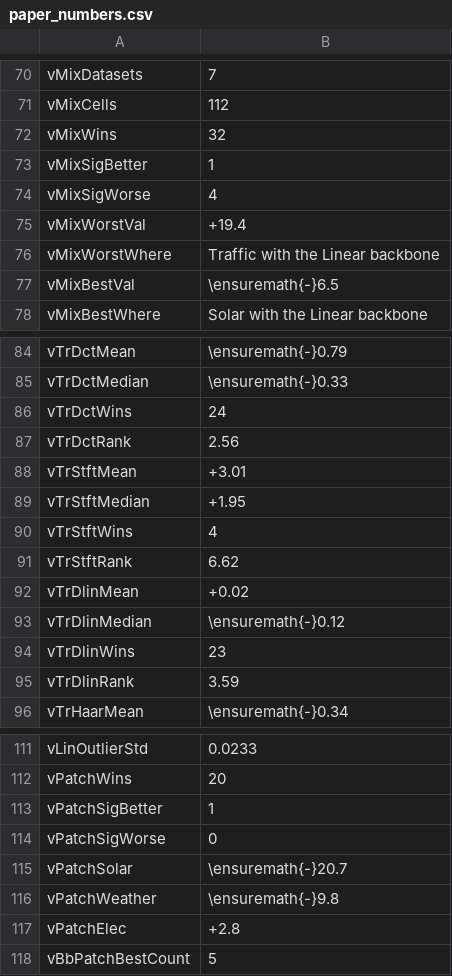
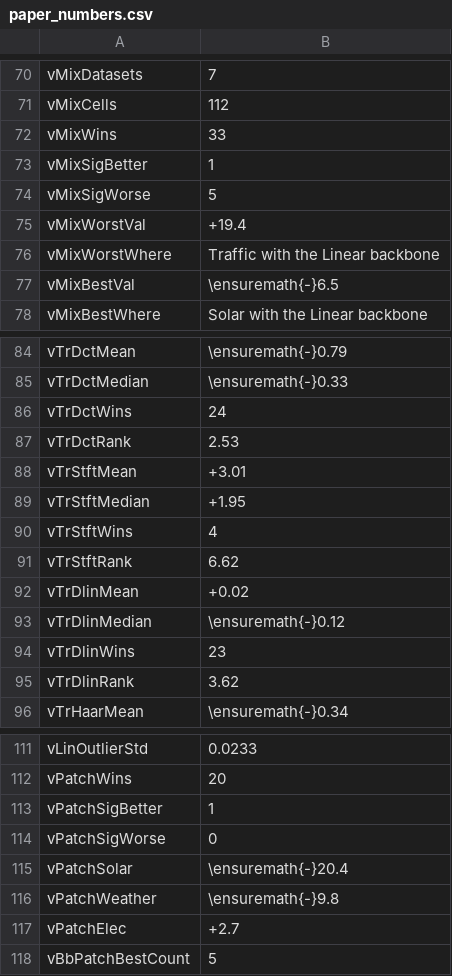
Before and after one commit to MahiRavanKRG/SRP26, a CSV file: results/v2_paper/paper_numbers.csv, drawn as a sheet; only a part is shown, gaps mark what is left out; the diff covers the shown part only.

```diff
--- a/results/v2_paper/paper_numbers.csv
+++ b/results/v2_paper/paper_numbers.csv
@@ -71,5 +71,5 @@ vMixDatasets,7
 vMixCells,112
-vMixWins,32
+vMixWins,33
 vMixSigBetter,1
-vMixSigWorse,4
+vMixSigWorse,5
 vMixWorstVal,+19.4
@@ -86,3 +86,3 @@ vTrDctMedian,\ensuremath{-}0.33
 vTrDctWins,24
-vTrDctRank,2.56
+vTrDctRank,2.53
 vTrStftMean,+3.01
@@ -94,3 +94,3 @@ vTrDlinMedian,\ensuremath{-}0.12
 vTrDlinWins,23
-vTrDlinRank,3.59
+vTrDlinRank,3.62
 vTrHaarMean,\ensuremath{-}0.34
@@ -114,5 +114,5 @@ vPatchSigBetter,1
 vPatchSigWorse,0
-vPatchSolar,\ensuremath{-}20.7
+vPatchSolar,\ensuremath{-}20.4
 vPatchWeather,\ensuremath{-}9.8
-vPatchElec,+2.8
+vPatchElec,+2.7
 vBbPatchBestCount,5
```
Also changed, not shown: 12 edited cells elsewhere in this file, results/v2_paper/band_delta_patchtst.csv, results/v2_paper/bands_mean.csv, 23 other files.
